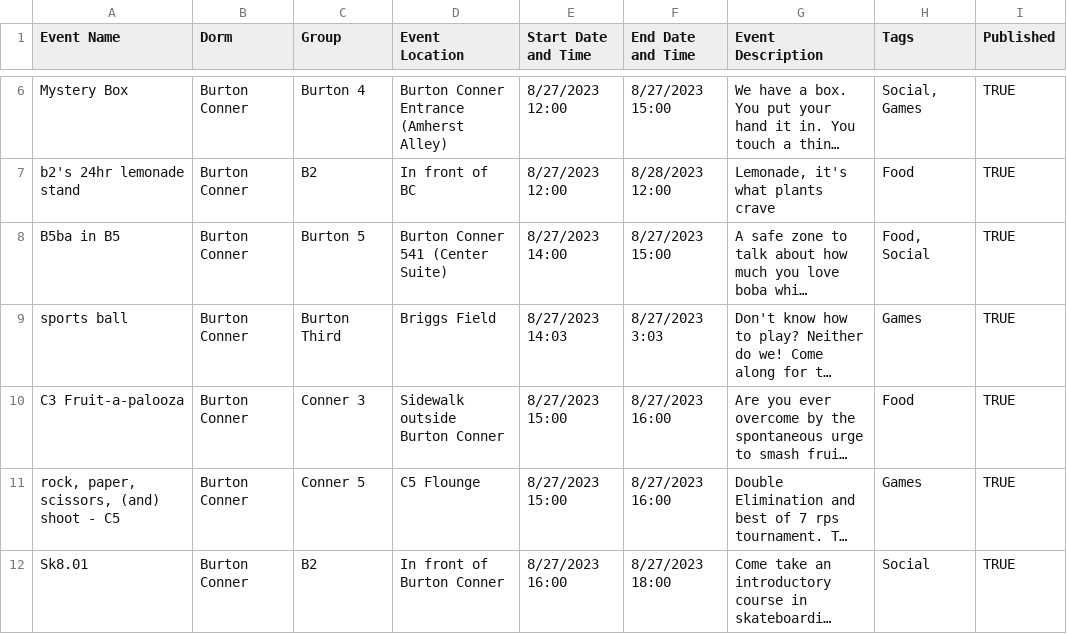
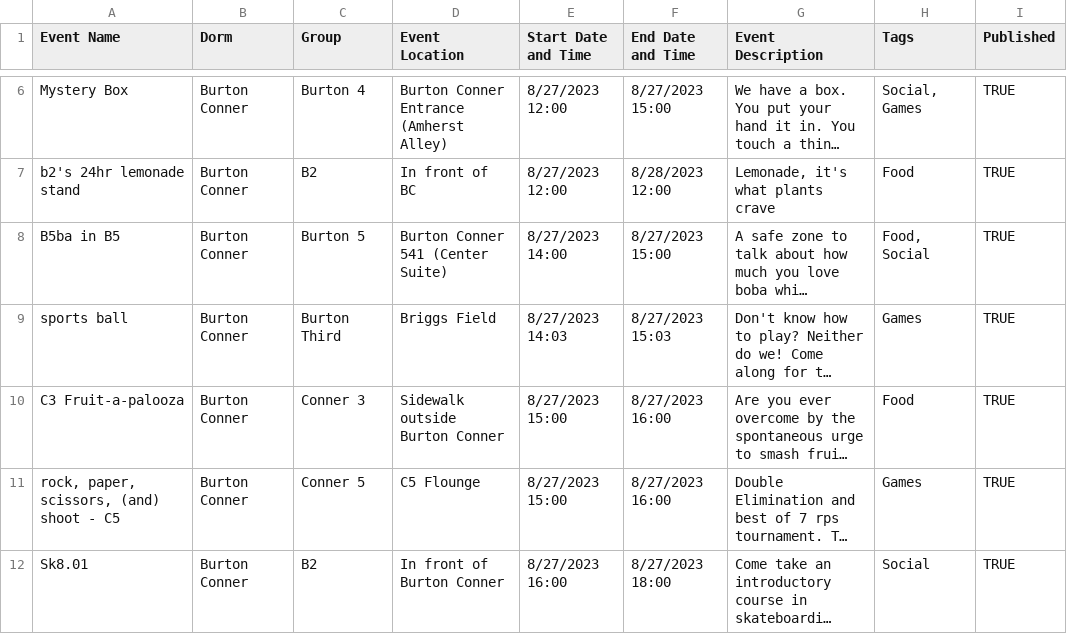
Before and after one commit to mit-dormcon/t-rex, a CSV file: events/2023-events.csv, drawn as a sheet; only a part is shown, gaps mark what is left out; long unchanged cells end in …; the diff names each change by its address in the sheet, - before the commit and + after, or states it on an @@ line.

Commit message:
fix bc sports ball event

```diff
--- a/events/2023-events.csv
+++ b/events/2023-events.csv
-F9 (End Date and Time): 8/27/2023 3:03
+F9 (End Date and Time): 8/27/2023 15:03
```
